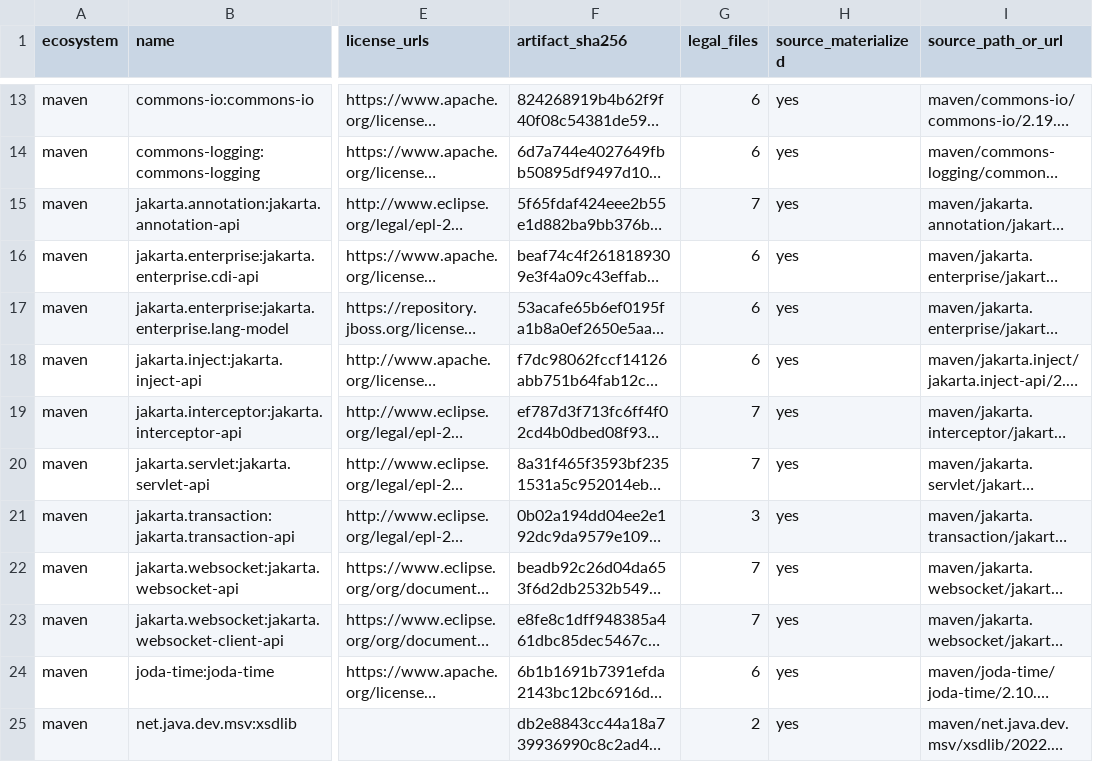
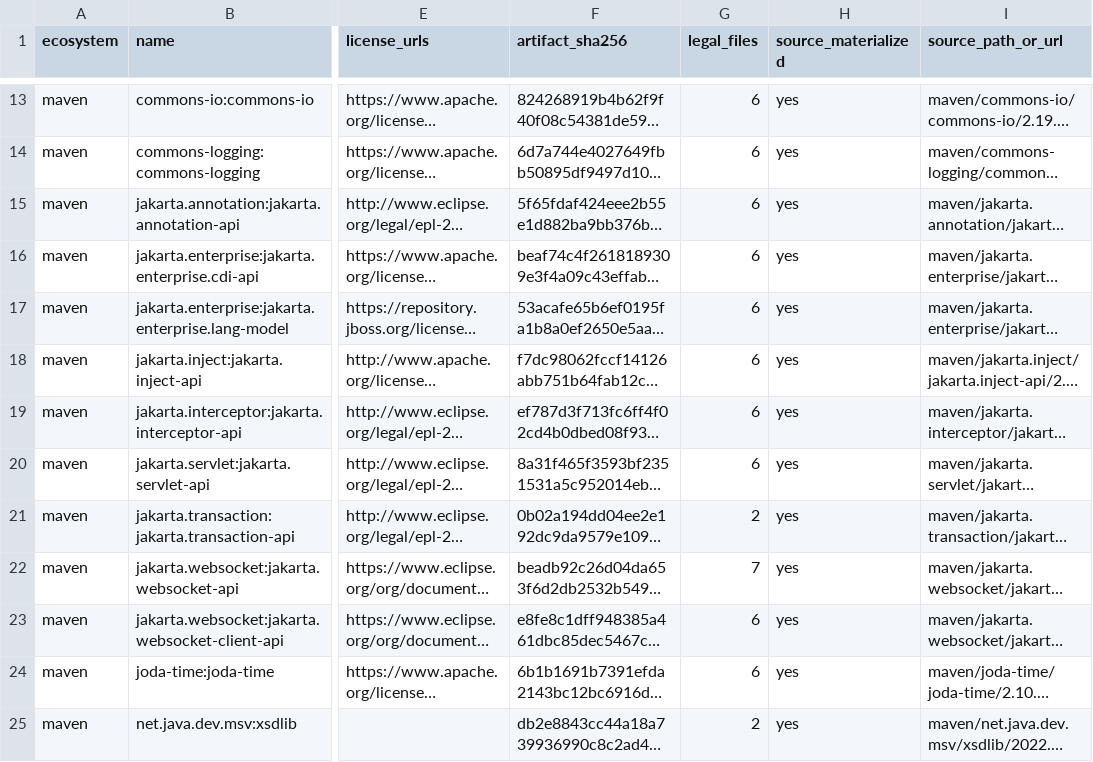
Before and after one commit to fwe86/docker-bastillion, a TSV file: UPSTREAM-COMPONENTS.tsv, drawn as a sheet; only a part is shown, gaps mark what is left out; long unchanged cells end in …; the diff names each change by its address in the sheet, - before the commit and + after, or states it on an @@ line.

```diff
--- a/UPSTREAM-COMPONENTS.tsv
+++ b/UPSTREAM-COMPONENTS.tsv
-G15 (legal_files): 7
+G15 (legal_files): 6
-G19:G20 (legal_files): 7
+G19:G20 (legal_files): 6
-G21 (legal_files): 3
+G21 (legal_files): 2
-G23 (legal_files): 7
+G23 (legal_files): 6
```
Also changed, not shown: BASE-IMAGE-PLATFORMS.tsv, 2 other files.
